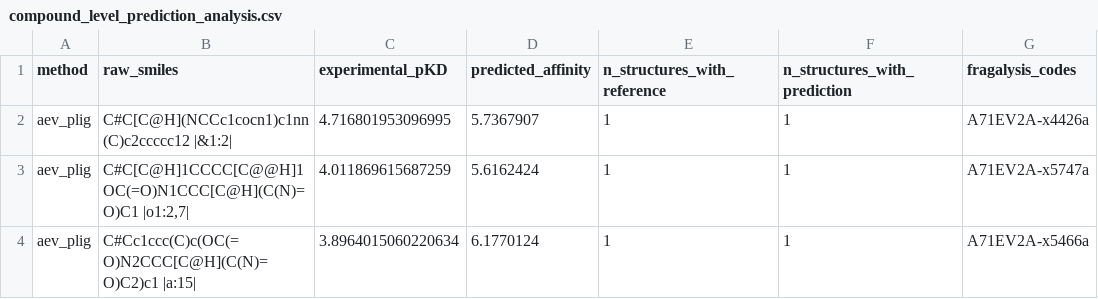
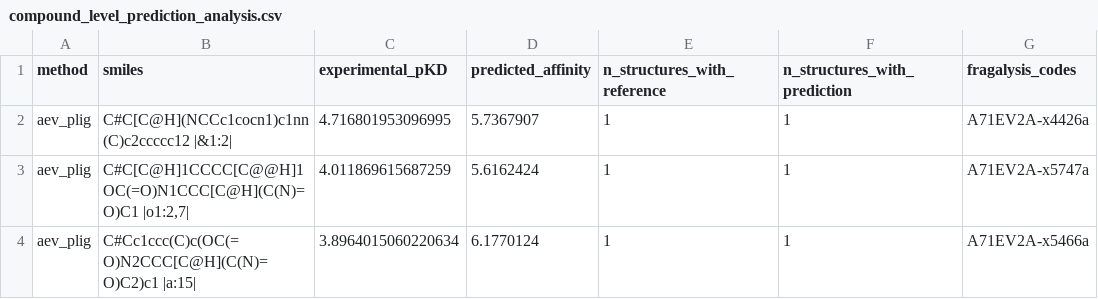
Before and after one commit to OpenBind-Consortium/EV-A71_2A_benchmark, a CSV file: affinity/outputs/compound_level_prediction_analysis.csv, drawn as a sheet; only a part is shown.

Commit message:
update README and SMILES column heading

```diff
--- a/affinity/outputs/compound_level_prediction_analysis.csv
+++ b/affinity/outputs/compound_level_prediction_analysis.csv
@@ -1,2 +1,2 @@
-method,raw_smiles,experimental_pKD,predicted_affinity,n_structures_with_reference,n_structures_with_prediction,fragalysis_codes
+method,smiles,experimental_pKD,predicted_affinity,n_structures_with_reference,n_structures_with_prediction,fragalysis_codes
 aev_plig,C#C[C@H](NCCc1cocn1)c1nn(C)c2ccccc12 |&1:2|,4.716801953096995,5.7367907,1,1,A71EV2A-x4426a
```
Also changed, not shown: affinity/reference/fragalysis_compound_reference.csv, 2 other files.
